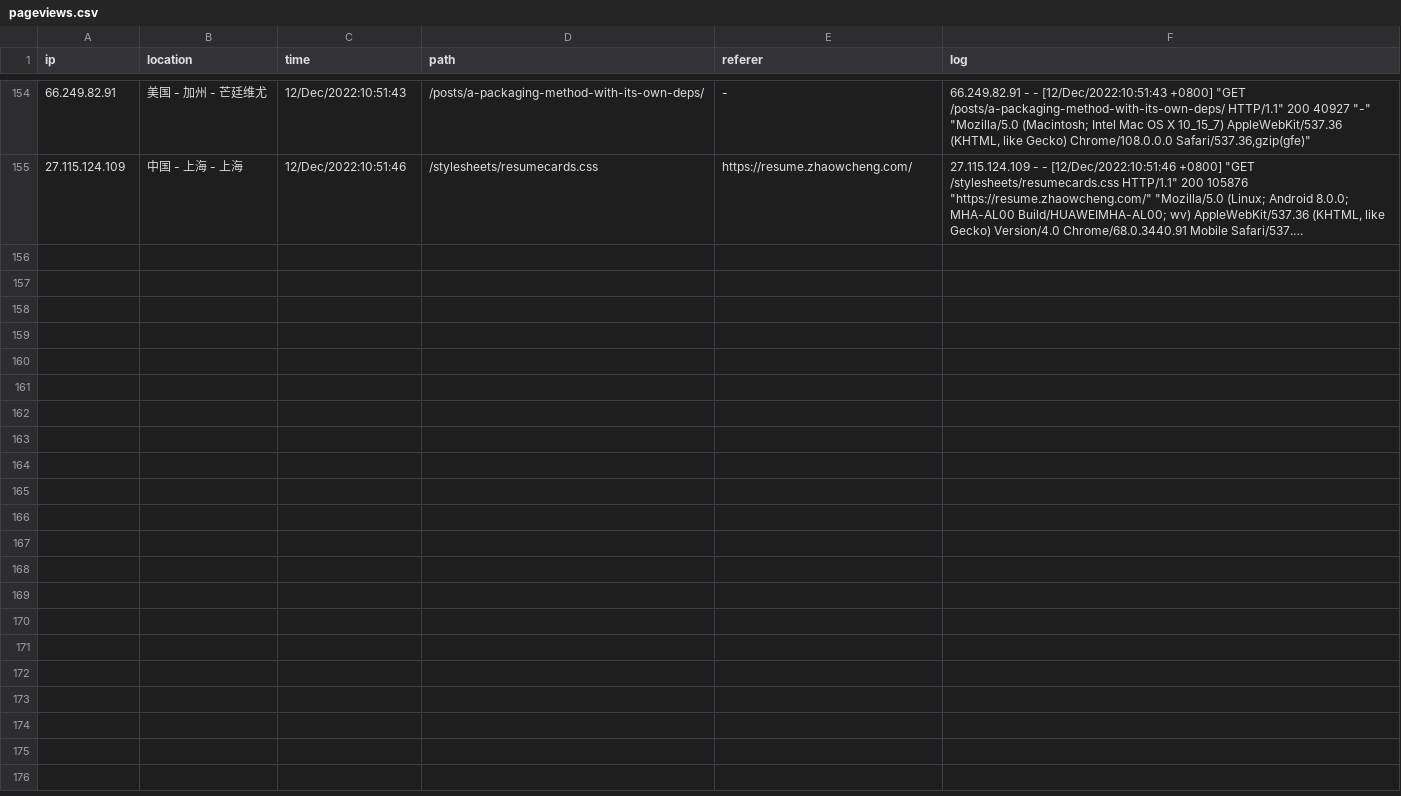
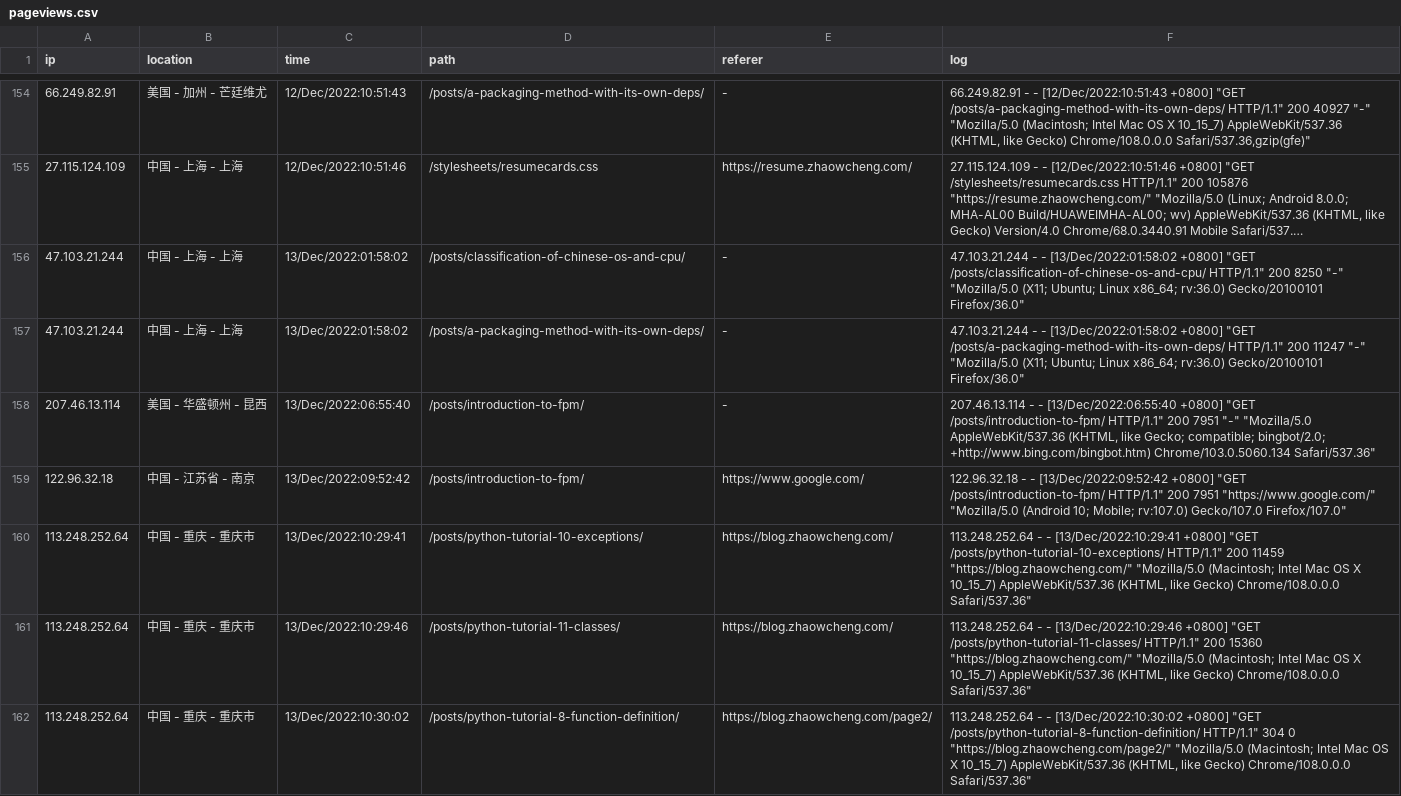
Before and after one commit to zhaowcheng/zhaowcheng.com, a CSV file: data/pageviews.csv, drawn as a sheet; only a part is shown, gaps mark what is left out; long unchanged cells end in …; the diff covers the shown part only; the diff names each change by its address in the sheet, - before the commit and + after, or states it on an @@ line.

Commit message:
update 2022-12-13 pageviews

```diff
--- a/data/pageviews.csv
+++ b/data/pageviews.csv
+row 156: 47.103.21.244 | 中国 - 上海 - 上海 | 13/Dec/2022:01:58:02 | /posts/classification-of-chinese-os-and-cpu/ | - | 47.103.21.244 - - [13/Dec/2022:01:58:02 +0800] "GET /posts/classification-of-chinese-os-and-cpu/ HTTP/1.1" 200 8250 "-" "Mozilla/5.0 (X11; Ubuntu; Linux x86_64; rv:36.0) Gecko/20100101 Firefox/36.0"
+row 157: 47.103.21.244 | 中国 - 上海 - 上海 | 13/Dec/2022:01:58:02 | /posts/a-packaging-method-with-its-own-deps/ | - | 47.103.21.244 - - [13/Dec/2022:01:58:02 +0800] "GET /posts/a-packaging-method-with-its-own-deps/ HTTP/1.1" 200 11247 "-" "Mozilla/5.0 (X11; Ubuntu; Linux x86_64; rv:36.0) Gecko/20100101 Firefox/36.0"
+row 158: 207.46.13.114 | 美国 - 华盛顿州 - 昆西 | 13/Dec/2022:06:55:40 | /posts/introduction-to-fpm/ | - | 207.46.13.114 - - [13/Dec/2022:06:55:40 +0800] "GET /posts/introduction-to-fpm/ HTTP/1.1" 200 7951 "-" "Mozilla/5.0 AppleWebKit/537.36 (KHTML, like Gecko; compatible; bingbot/2.0; +http://www.bing.com/bingbot.htm) Chrome/103.0.5060.134 Safari/537.36"
+row 159: 122.96.32.18 | 中国 - 江苏省 - 南京 | 13/Dec/2022:09:52:42 | /posts/introduction-to-fpm/ | https://www.google.com/ | 122.96.32.18 - - [13/Dec/2022:09:52:42 +0800] "GET /posts/introduction-to-fpm/ HTTP/1.1" 200 7951 "https://www.google.com/" "Mozilla/5.0 (Android 10; Mobile; rv:107.0) Gecko/107.0 Firefox/107.0"
+row 160: 113.248.252.64 | 中国 - 重庆 - 重庆市 | 13/Dec/2022:10:29:41 | /posts/python-tutorial-10-exceptions/ | https://blog.zhaowcheng.com/ | 113.248.252.64 - - [13/Dec/2022:10:29:41 +0800] "GET /posts/python-tutorial-10-exceptions/ HTTP/1.1" 200 11459 "https://blog.zhaowcheng.com/" "Mozilla/5.0 (Macintosh; Intel Mac OS X 10_15_7) AppleWebKit/537.36 (KHTML, like Gecko) Chrome/108.0.0.0 Safari/537.36"
+row 161: 113.248.252.64 | 中国 - 重庆 - 重庆市 | 13/Dec/2022:10:29:46 | /posts/python-tutorial-11-classes/ | https://blog.zhaowcheng.com/ | 113.248.252.64 - - [13/Dec/2022:10:29:46 +0800] "GET /posts/python-tutorial-11-classes/ HTTP/1.1" 200 15360 "https://blog.zhaowcheng.com/" "Mozilla/5.0 (Macintosh; Intel Mac OS X 10_15_7) AppleWebKit/537.36 (KHTML, like Gecko) Chrome/108.0.0.0 Safari/537.36"
+row 162: 113.248.252.64 | 中国 - 重庆 - 重庆市 | 13/Dec/2022:10:30:02 | /posts/python-tutorial-8-function-definition/ | https://blog.zhaowcheng.com/page2/ | 113.248.252.64 - - [13/Dec/2022:10:30:02 +0800] "GET /posts/python-tutorial-8-function-definition/ HTTP/1.1" 304 0 "https://blog.zhaowcheng.com/page2/" "Mozilla/5.0 (Macintosh; Intel Mac OS X 10_15_7) AppleWebKit/537.36 (KHTML, like Gecko) Chrome/108.0.0.0 Safari/537.36"
```
Also changed, not shown: 7 added rows elsewhere in this file, 1 other file.
